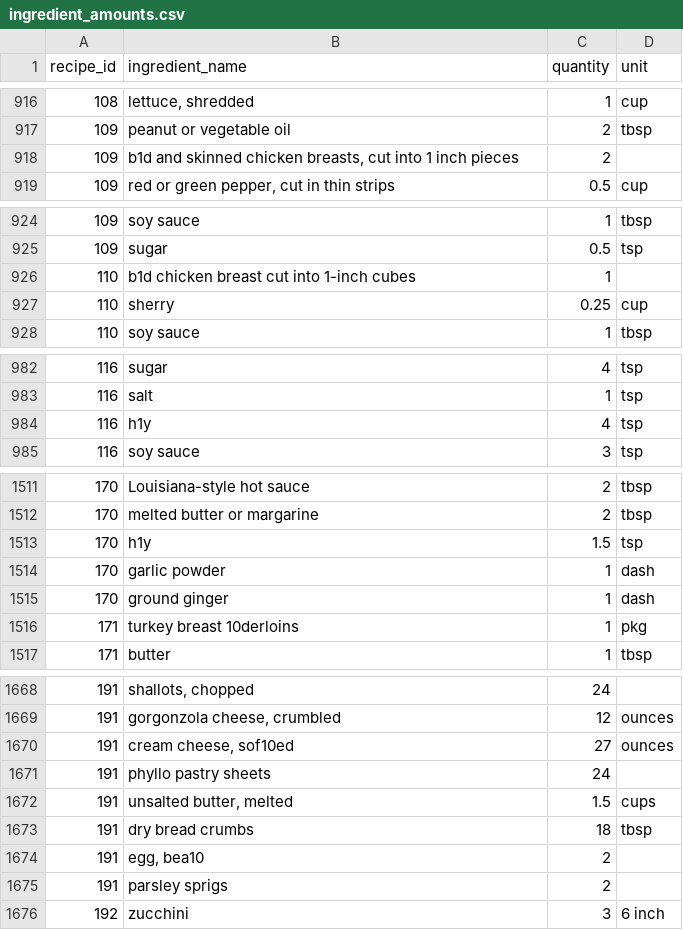
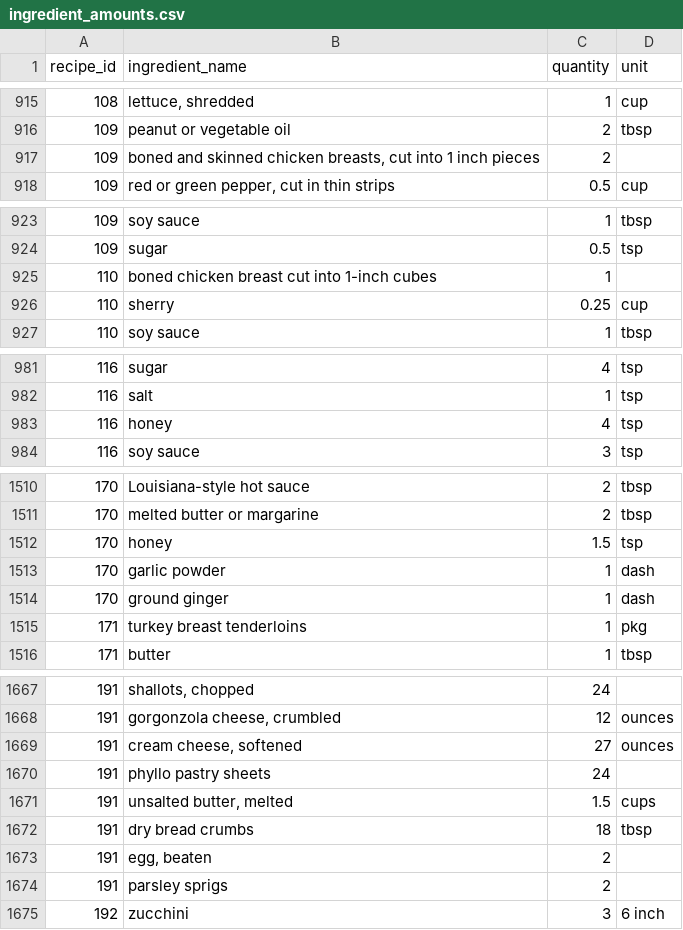
Before and after one commit to kylays/cs121-recipe-db, a CSV file: data/ingredient_amounts.csv, drawn as a sheet; only a part is shown, gaps mark what is left out; the diff covers the shown part only.

```diff
--- a/data/ingredient_amounts.csv
+++ b/data/ingredient_amounts.csv
@@ -917,3 +916,3 @@ recipe_id,ingredient_name,quantity,unit
 109,peanut or vegetable oil,2,tbsp
-109,"b1d and skinned chicken breasts, cut into 1 inch pieces",2,
+109,"boned and skinned chicken breasts, cut into 1 inch pieces",2,
 109,"red or green pepper, cut in thin strips",0.5,cup
@@ -925,3 +924,3 @@ recipe_id,ingredient_name,quantity,unit
 109,sugar,0.5,tsp
-110,b1d chicken breast cut into 1-inch cubes,1,
+110,boned chicken breast cut into 1-inch cubes,1,
 110,sherry,0.25,cup
@@ -983,3 +982,3 @@ recipe_id,ingredient_name,quantity,unit
 116,salt,1,tsp
-116,h1y,4,tsp
+116,honey,4,tsp
 116,soy sauce,3,tsp
@@ -1512,6 +1511,6 @@ recipe_id,ingredient_name,quantity,unit
 170,melted butter or margarine,2,tbsp
-170,h1y,1.5,tsp
+170,honey,1.5,tsp
 170,garlic powder,1,dash
 170,ground ginger,1,dash
-171,turkey breast 10derloins,1,pkg
+171,turkey breast tenderloins,1,pkg
 171,butter,1,tbsp
@@ -1669,3 +1668,3 @@ recipe_id,ingredient_name,quantity,unit
 191,"gorgonzola cheese, crumbled",12,ounces
-191,"cream cheese, sof10ed",27,ounces
+191,"cream cheese, softened",27,ounces
 191,phyllo pastry sheets,24,
@@ -1673,3 +1672,3 @@ recipe_id,ingredient_name,quantity,unit
 191,dry bread crumbs,18,tbsp
-191,"egg, bea10",2,
+191,"egg, beaten",2,
 191,parsley sprigs,2,
```
Also changed, not shown: 1 removed row and 21 edited cells elsewhere in this file, 6 other files.
